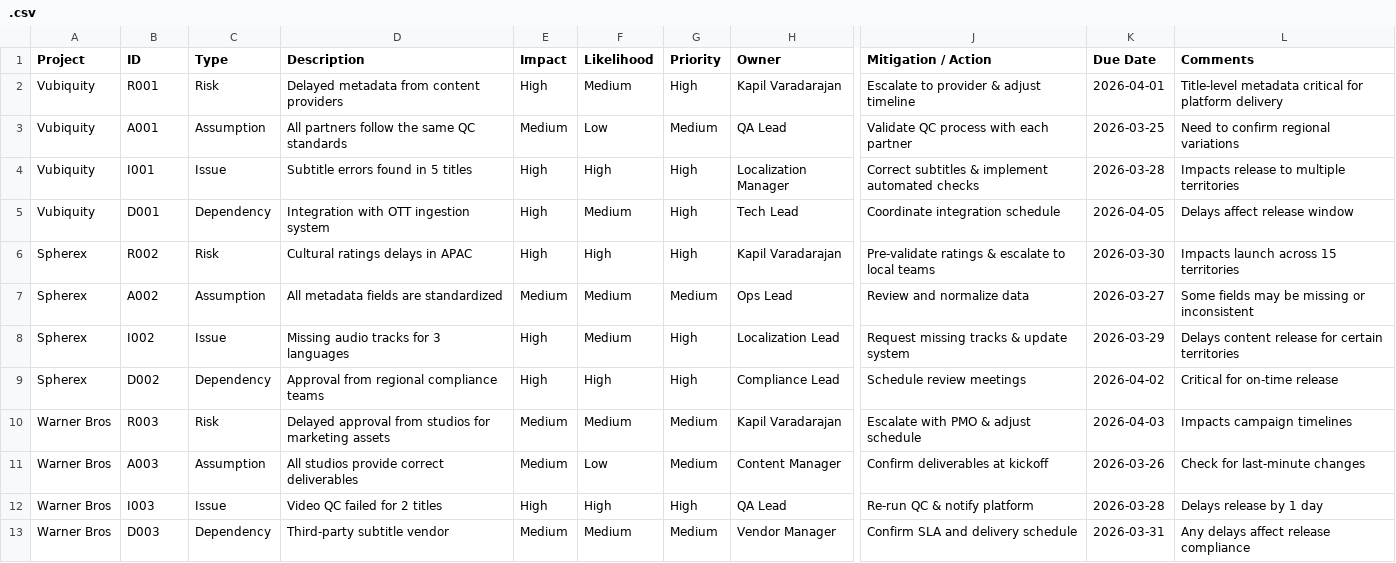
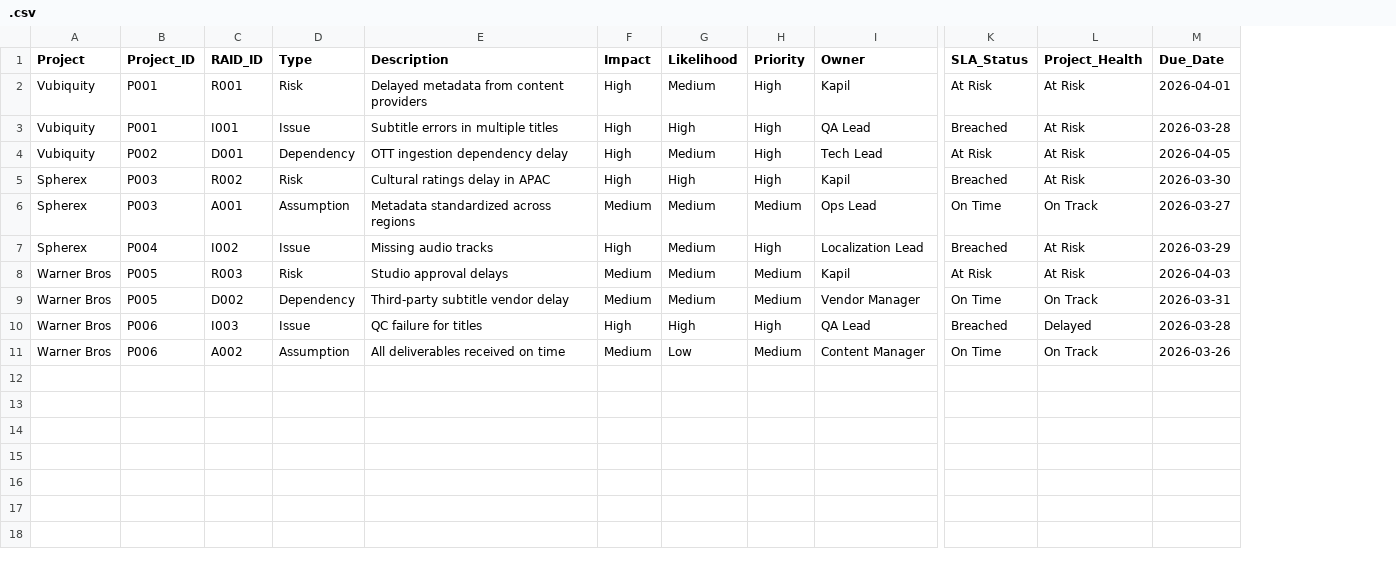
Before and after one commit to Kapil1813/AI-Powered-PMO-Governance-Dashboard, a CSV file: .csv, drawn as a sheet; only a part is shown, gaps mark what is left out; removed rows and columns are numbered as before the commit, all else as after; rows hold the shown columns only; the diff names each change by its address in the sheet, - before the commit and + after, or states it on an @@ line.

Commit message:
Add files via upload

```diff
--- a/.csv
+++ b/.csv
+column B (Project_ID), rows 2-11: P001 | P001 | P002 | P003 | P003 | P004 | P005 | P005 | P006 | P006
-column J (Mitigation / Action), row 2: Escalate to provider & adjust timeline; rows 4-8: Correct subtitles & implement automated checks | Coordinate integration schedule | Pre-validate ratings & escalate to local teams | Review and normalize data | Request missing tracks & update system; rows 10-13: Escalate with PMO & adjust schedule | Confirm deliverables at kickoff | Re-run QC & notify platform | Confirm SLA and delivery schedule
+column K (SLA_Status), rows 2-11: At Risk | Breached | At Risk | Breached | On Time | Breached | At Risk | On Time | Breached | On Time
+column L (Project_Health), rows 2-11: At Risk | At Risk | At Risk | At Risk | On Track | At Risk | At Risk | On Track | Delayed | On Track
-column L (Comments), row 2: Title-level metadata critical for platform delivery; rows 4-8: Impacts release to multiple territories | Delays affect release window | Impacts launch across 15 territories | Some fields may be missing or inconsistent | Delays content release for certain territories; rows 10-13: Impacts campaign timelines | Check for last-minute changes | Delays release by 1 day | Any delays affect release compliance
-C1: ID
+C1: RAID_ID
-M1: Due Date
+M1: Due_Date
-I2 (Owner): Kapil Varadarajan
+I2 (Owner): Kapil
-row 3: Vubiquity | A001 | Assumption | All partners follow the same QC standards | Medium | Low | Medium | QA Lead | Validate QC process with each partner | 2026-03-25 | Need to confirm regional variations
-E3 (Description): Subtitle errors found in 5 titles
+E3 (Description): Subtitle errors in multiple titles
-I3 (Owner): Localization Manager
+I3 (Owner): QA Lead
-E4 (Description): Integration with OTT ingestion system
+E4 (Description): OTT ingestion dependency delay
-E5 (Description): Cultural ratings delays in APAC
+E5 (Description): Cultural ratings delay in APAC
-I5 (Owner): Kapil Varadarajan
+I5 (Owner): Kapil
-C6 (RAID_ID): A002
+C6 (RAID_ID): A001
-E6 (Description): All metadata fields are standardized
+E6 (Description): Metadata standardized across regions
-E7 (Description): Missing audio tracks for 3 languages
+E7 (Description): Missing audio tracks
-row 9: Spherex | D002 | Dependency | Approval from regional compliance teams | High | High | High | Compliance Lead | Schedule review meetings | 2026-04-02 | Critical for on-time release
-E8 (Description): Delayed approval from studios for marketing assets
+E8 (Description): Studio approval delays
-I8 (Owner): Kapil Varadarajan
+I8 (Owner): Kapil
-C9 (RAID_ID): A003
+C9 (RAID_ID): D002
-D9 (Type): Assumption
+D9 (Type): Dependency
-E9 (Description): All studios provide correct deliverables
+E9 (Description): Third-party subtitle vendor delay
-G9 (Likelihood): Low
+G9 (Likelihood): Medium
-I9 (Owner): Content Manager
+I9 (Owner): Vendor Manager
-M9 (Due_Date): 2026-03-26
+M9 (Due_Date): 2026-03-31
-E10 (Description): Video QC failed for 2 titles
+E10 (Description): QC failure for titles
-C11 (RAID_ID): D003
+C11 (RAID_ID): A002
-D11 (Type): Dependency
+D11 (Type): Assumption
-E11 (Description): Third-party subtitle vendor
+E11 (Description): All deliverables received on time
-G11 (Likelihood): Medium
+G11 (Likelihood): Low
-I11 (Owner): Vendor Manager
+I11 (Owner): Content Manager
-M11 (Due_Date): 2026-03-31
+M11 (Due_Date): 2026-03-26
```
